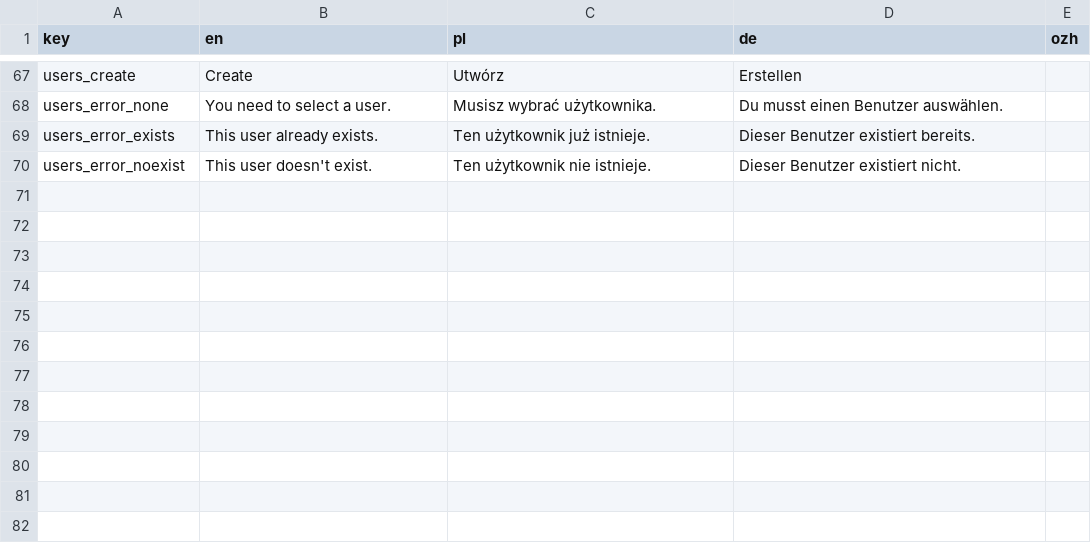
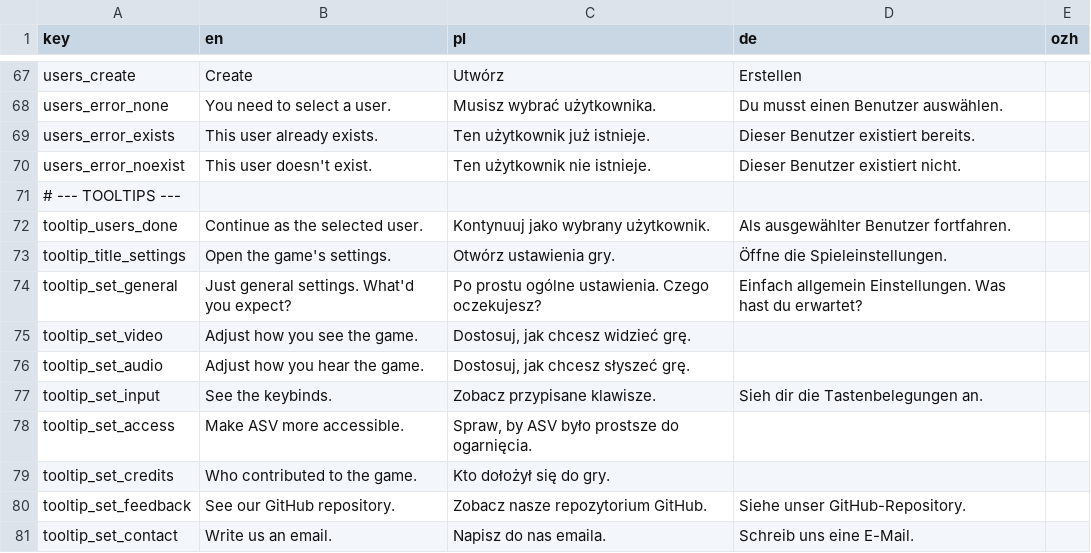
Before and after one commit to odsoft/AwesomeStickmanVenture, a CSV file: translations.csv, drawn as a sheet; only a part is shown, gaps mark what is left out; the diff names each change by its address in the sheet, - before the commit and + after, or states it on an @@ line.

Commit message:
Add tooltips for some buttons

```diff
--- a/translations.csv
+++ b/translations.csv
+row 71: # --- TOOLTIPS ---
+row 72: tooltip_users_done | Continue as the selected user. | Kontynuuj jako wybrany użytkownik. | Als ausgewählter Benutzer fortfahren.
+row 73: tooltip_title_settings | Open the game's settings. | Otwórz ustawienia gry. | Öffne die Spieleinstellungen.
+row 74: tooltip_set_general | Just general settings. What'd you expect? | Po prostu ogólne ustawienia. Czego oczekujesz? | Einfach allgemein Einstellungen. Was hast du erwartet?
+row 75: tooltip_set_video | Adjust how you see the game. | Dostosuj, jak chcesz widzieć grę.
+row 76: tooltip_set_audio | Adjust how you hear the game. | Dostosuj, jak chcesz słyszeć grę.
+row 77: tooltip_set_input | See the keybinds. | Zobacz przypisane klawisze. | Sieh dir die Tastenbelegungen an.
+row 78: tooltip_set_access | Make ASV more accessible. | Spraw, by ASV było prostsze do ogarnięcia.
+row 79: tooltip_set_credits | Who contributed to the game. | Kto dołożył się do gry.
+row 80: tooltip_set_feedback | See our GitHub repository. | Zobacz nasze repozytorium GitHub. | Siehe unser GitHub-Repository.
+row 81: tooltip_set_contact | Write us an email. | Napisz do nas emaila. | Schreib uns eine E-Mail.
```
Also changed, not shown: 1 other file.
